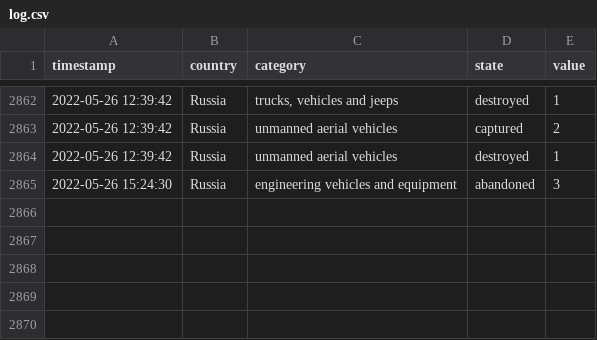
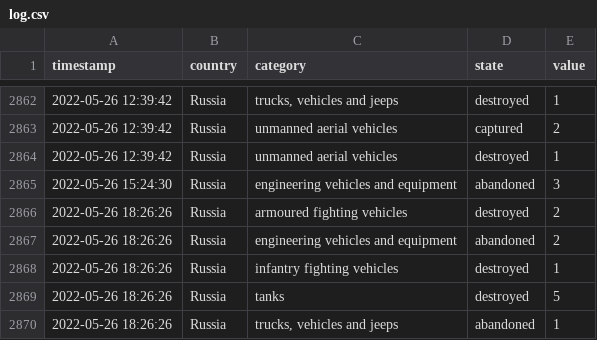
Before and after one commit to mauforonda/ukraine, a CSV file: log.csv, drawn as a sheet; only a part is shown, gaps mark what is left out.

```diff
--- a/log.csv
+++ b/log.csv
@@ -2865 +2865,6 @@ timestamp,country,category,state,value
 2022-05-26 15:24:30,Russia,engineering vehicles and equipment,abandoned,3
+2022-05-26 18:26:26,Russia,armoured fighting vehicles,destroyed,2
+2022-05-26 18:26:26,Russia,engineering vehicles and equipment,abandoned,2
+2022-05-26 18:26:26,Russia,infantry fighting vehicles,destroyed,1
+2022-05-26 18:26:26,Russia,tanks,destroyed,5
+2022-05-26 18:26:26,Russia,"trucks, vehicles and jeeps",abandoned,1
```
Also changed, not shown: reports.csv, summary.csv.
